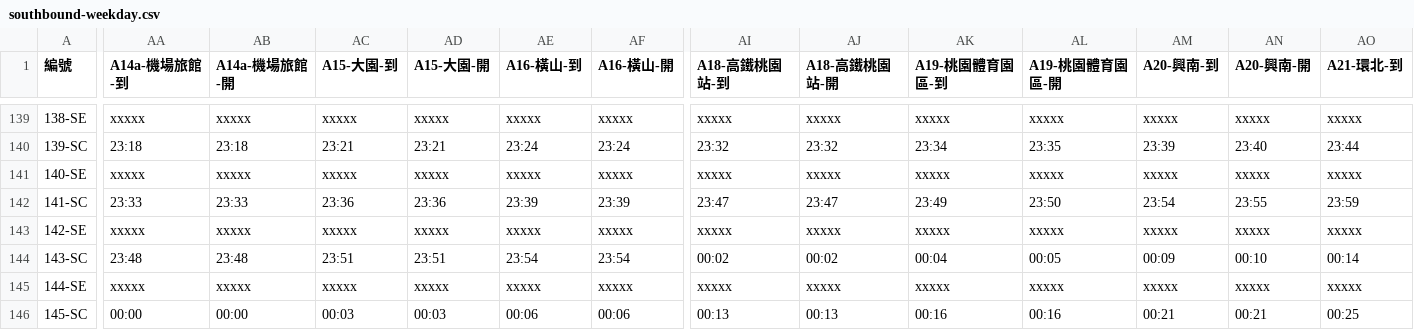
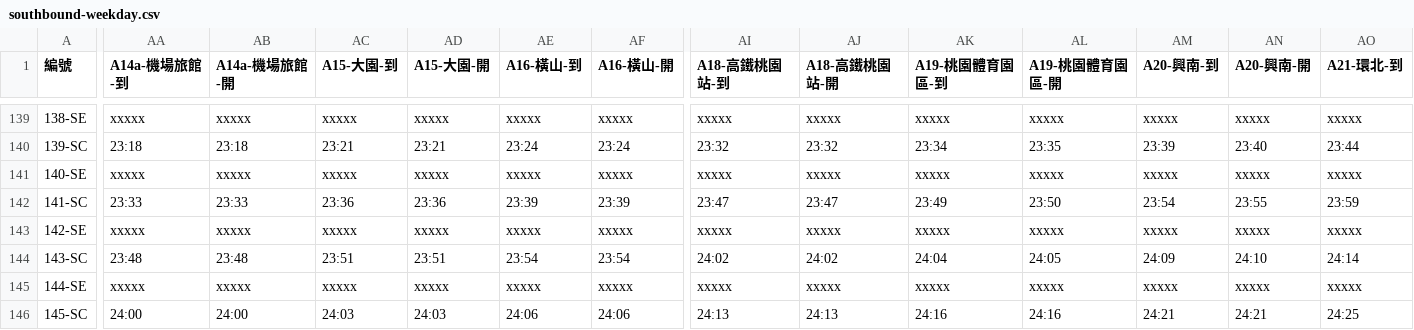
Before and after one commit to repeat/taoyuan-airport-mrt-timetable, a CSV file: southbound-weekday.csv, drawn as a sheet; only a part is shown, gaps mark what is left out; the diff covers the shown part only; the diff names each change by its address in the sheet, - before the commit and + after, or states it on an @@ line.

```diff
--- a/southbound-weekday.csv
+++ b/southbound-weekday.csv
-AI144 (A18-高鐵桃園站-到): 00:02
+AI144 (A18-高鐵桃園站-到): 24:02
-AJ144 (A18-高鐵桃園站-開): 00:02
+AJ144 (A18-高鐵桃園站-開): 24:02
-AK144 (A19-桃園體育園區-到): 00:04
+AK144 (A19-桃園體育園區-到): 24:04
-AL144 (A19-桃園體育園區-開): 00:05
+AL144 (A19-桃園體育園區-開): 24:05
-AM144 (A20-興南-到): 00:09
+AM144 (A20-興南-到): 24:09
-AN144 (A20-興南-開): 00:10
+AN144 (A20-興南-開): 24:10
-AO144 (A21-環北-到): 00:14
+AO144 (A21-環北-到): 24:14
-AA146 (A14a-機場旅館-到): 00:00
+AA146 (A14a-機場旅館-到): 24:00
-AB146 (A14a-機場旅館-開): 00:00
+AB146 (A14a-機場旅館-開): 24:00
-AC146 (A15-大園-到): 00:03
+AC146 (A15-大園-到): 24:03
-AD146 (A15-大園-開): 00:03
+AD146 (A15-大園-開): 24:03
-AE146 (A16-橫山-到): 00:06
+AE146 (A16-橫山-到): 24:06
-AF146 (A16-橫山-開): 00:06
+AF146 (A16-橫山-開): 24:06
-AI146 (A18-高鐵桃園站-到): 00:13
+AI146 (A18-高鐵桃園站-到): 24:13
-AJ146 (A18-高鐵桃園站-開): 00:13
+AJ146 (A18-高鐵桃園站-開): 24:13
-AK146 (A19-桃園體育園區-到): 00:16
+AK146 (A19-桃園體育園區-到): 24:16
-AL146 (A19-桃園體育園區-開): 00:16
+AL146 (A19-桃園體育園區-開): 24:16
-AM146 (A20-興南-到): 00:21
+AM146 (A20-興南-到): 24:21
-AN146 (A20-興南-開): 00:21
+AN146 (A20-興南-開): 24:21
-AO146 (A21-環北-到): 00:25
+AO146 (A21-環北-到): 24:25
```
Also changed, not shown: 2 edited cells elsewhere in this file, northbound-weekday.csv, northbound-weekend.csv, 1 other file.
